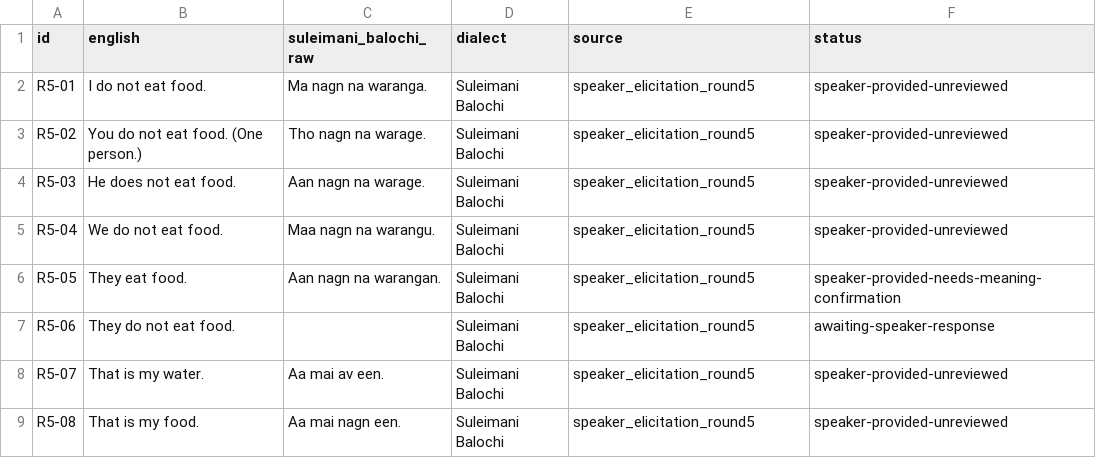
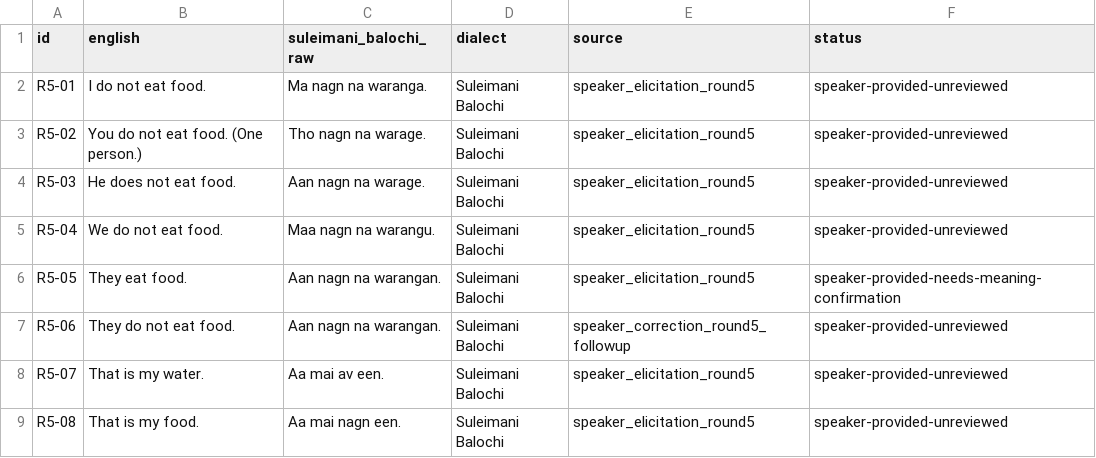
Before and after one commit to syedshabir336/apertium-bal-eng, a TSV file: data/speaker-corpus-round5.tsv, drawn as a sheet.

Commit message:
Record confirmed plural negative eating translation

```diff
--- a/data/speaker-corpus-round5.tsv
+++ b/data/speaker-corpus-round5.tsv
@@ -6,3 +6,3 @@ R5-04	We do not eat food.	Maa nagn na warangu.	Suleimani Balochi	speaker_elicita
 R5-05	They eat food.	Aan nagn na warangan.	Suleimani Balochi	speaker_elicitation_round5	speaker-provided-needs-meaning-confirmation
-R5-06	They do not eat food.		Suleimani Balochi	speaker_elicitation_round5	awaiting-speaker-response
+R5-06	They do not eat food.	Aan nagn na warangan.	Suleimani Balochi	speaker_correction_round5_followup	speaker-provided-unreviewed
 R5-07	That is my water.	Aa mai av een.	Suleimani Balochi	speaker_elicitation_round5	speaker-provided-unreviewed
```
